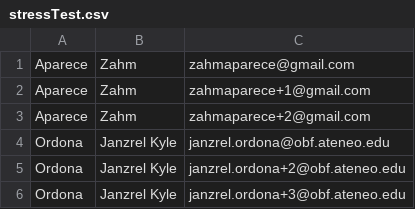
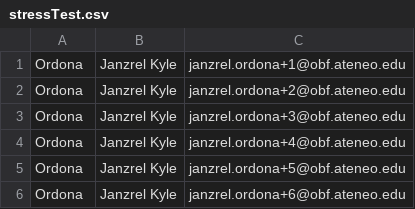
Before and after one commit to janzkyle/virtual-votebox, a CSV file: private/stressTest.csv, drawn as a sheet; only a part is shown; the shorter side is filled out with more unchanged rows.

```diff
--- a/private/stressTest.csv
+++ b/private/stressTest.csv
@@ -1,5 +1,2 @@
-Aparece,Zahm,zahmaparece@gmail.com
-Aparece,Zahm,zahmaparece+1@gmail.com
-Aparece,Zahm,zahmaparece+2@gmail.com
-Ordona,Janzrel Kyle,janzrel.ordona@obf.ateneo.edu
+Ordona,Janzrel Kyle,janzrel.ordona+1@obf.ateneo.edu
 Ordona,Janzrel Kyle,janzrel.ordona+2@obf.ateneo.edu
```
Also changed, not shown: 1 other file.
